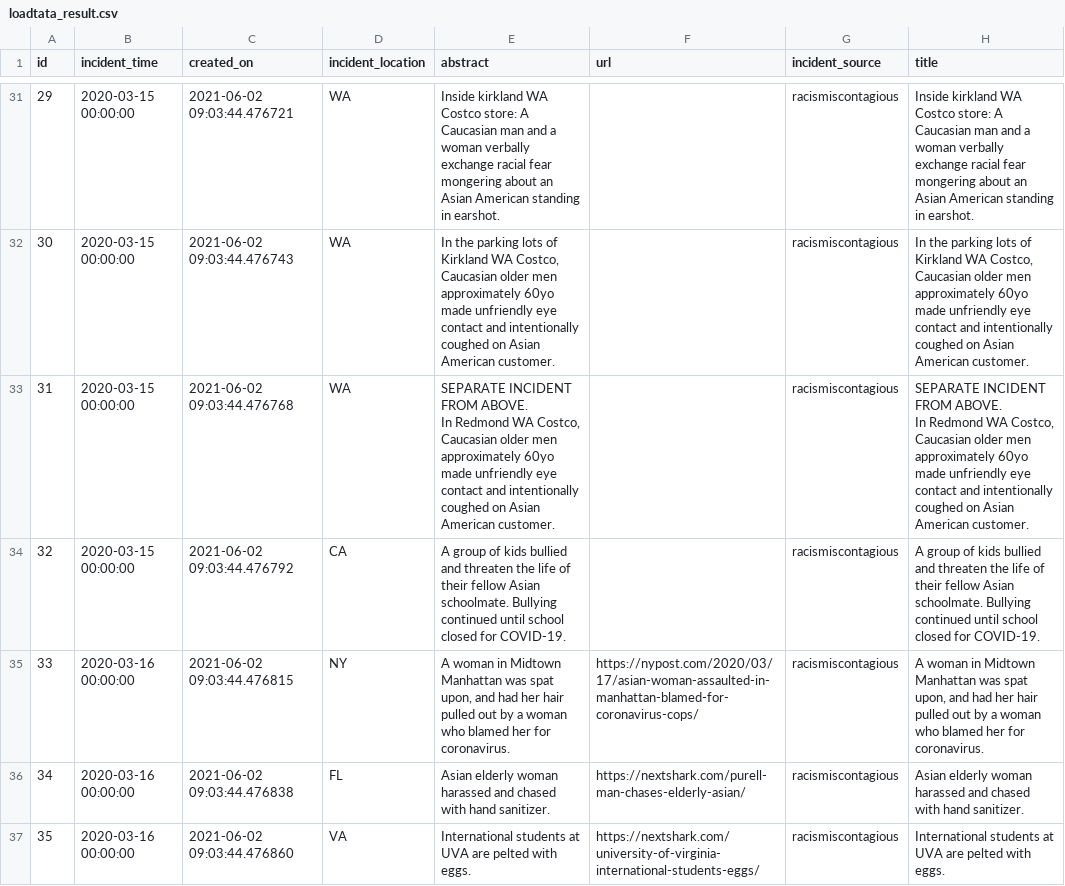
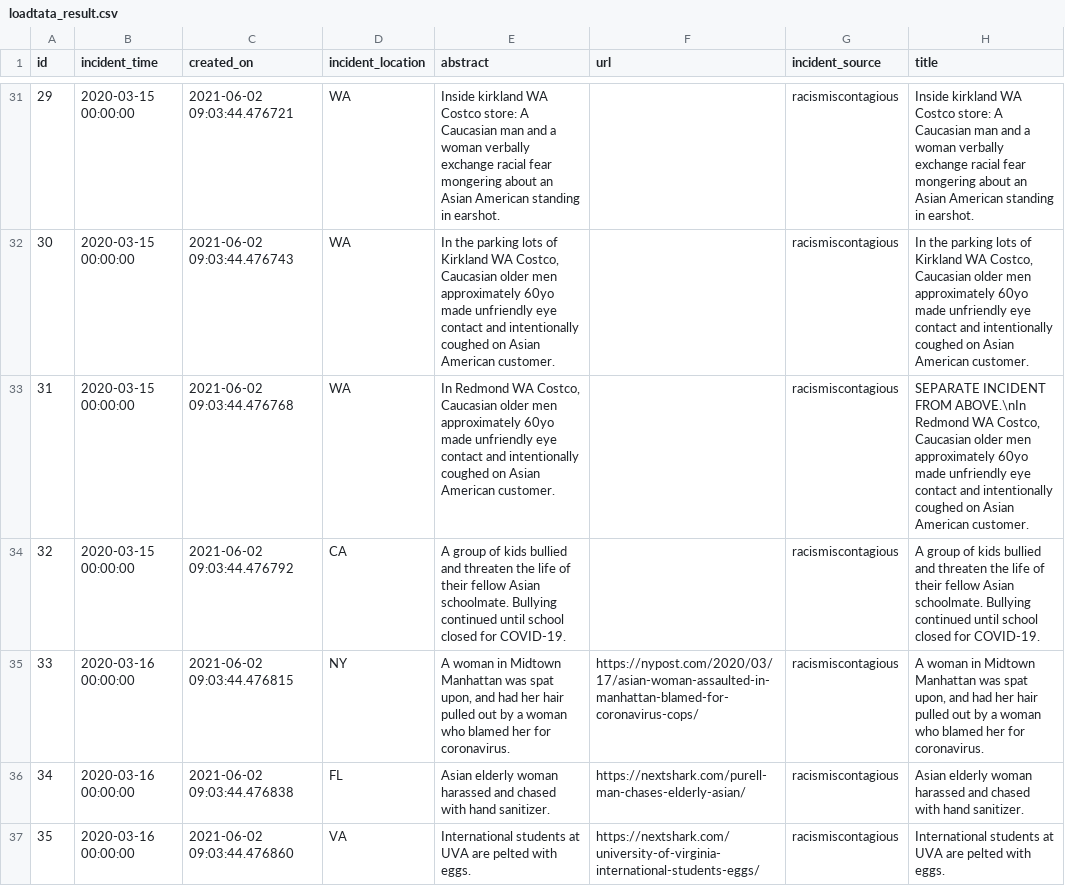
Before and after one commit to 1thing-org/hatecrimetracker, a CSV file: loadtata_result.csv, drawn as a sheet; only a part is shown, gaps mark what is left out; the diff covers the shown part only.

Commit message:
Add /loadcsv to load initial data

```diff
--- a/loadtata_result.csv
+++ b/loadtata_result.csv
@@ -32,7 +32,3 @@ id,incident_time,created_on,incident_location,abstract,url,incident_source,title
 30,2020-03-15 00:00:00,2021-06-02 09:03:44.476743,WA,"In the parking lots of Kirkland WA Costco, Caucasian older men approximately 60yo made unfriendly eye contact and intentionally coughed on Asian American customer. ",,racismiscontagious,"In the parking lots of Kirkland WA Costco, Caucasian older men approximately 60yo made unfriendly eye contact and intentionally coughed on Asian American customer. "
-31,2020-03-15 00:00:00,2021-06-02 09:03:44.476768,WA,"SEPARATE INCIDENT FROM ABOVE.
-
-In Redmond WA Costco, Caucasian older men approximately 60yo made unfriendly eye contact and intentionally coughed on Asian American customer.",,racismiscontagious,"SEPARATE INCIDENT FROM ABOVE.
-
-In Redmond WA Costco, Caucasian older men approximately 60yo made unfriendly eye contact and intentionally coughed on Asian American customer."
+31,2020-03-15 00:00:00,2021-06-02 09:03:44.476768,WA,"In Redmond WA Costco, Caucasian older men approximately 60yo made unfriendly eye contact and intentionally coughed on Asian American customer.",,racismiscontagious,"SEPARATE INCIDENT FROM ABOVE.\nIn Redmond WA Costco, Caucasian older men approximately 60yo made unfriendly eye contact and intentionally coughed on Asian American customer."
 32,2020-03-15 00:00:00,2021-06-02 09:03:44.476792,CA,A group of kids bullied and threaten the life of their fellow Asian schoolmate. Bullying continued until school closed for COVID-19.,,racismiscontagious,A group of kids bullied and threaten the life of their fellow Asian schoolmate. Bullying continued until school closed for COVID-19.
```
Also changed, not shown: 1 removed row and 2 edited cells elsewhere in this file, 2 other files.
